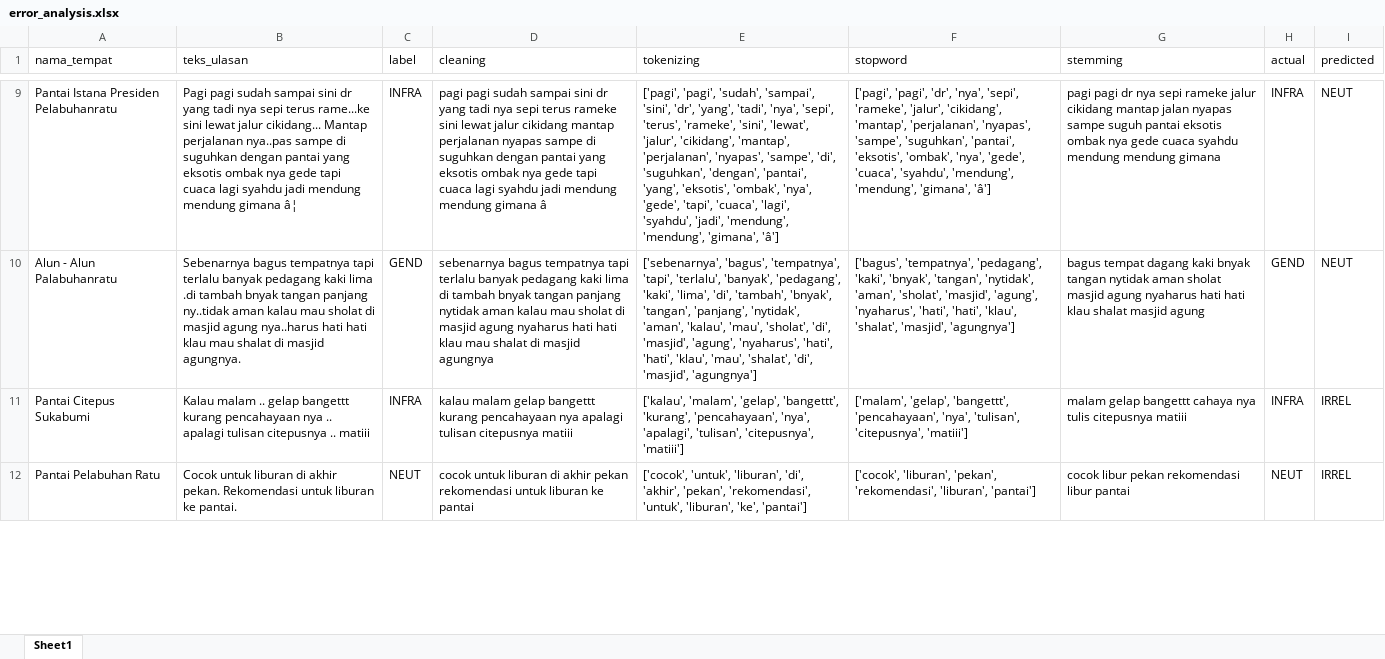
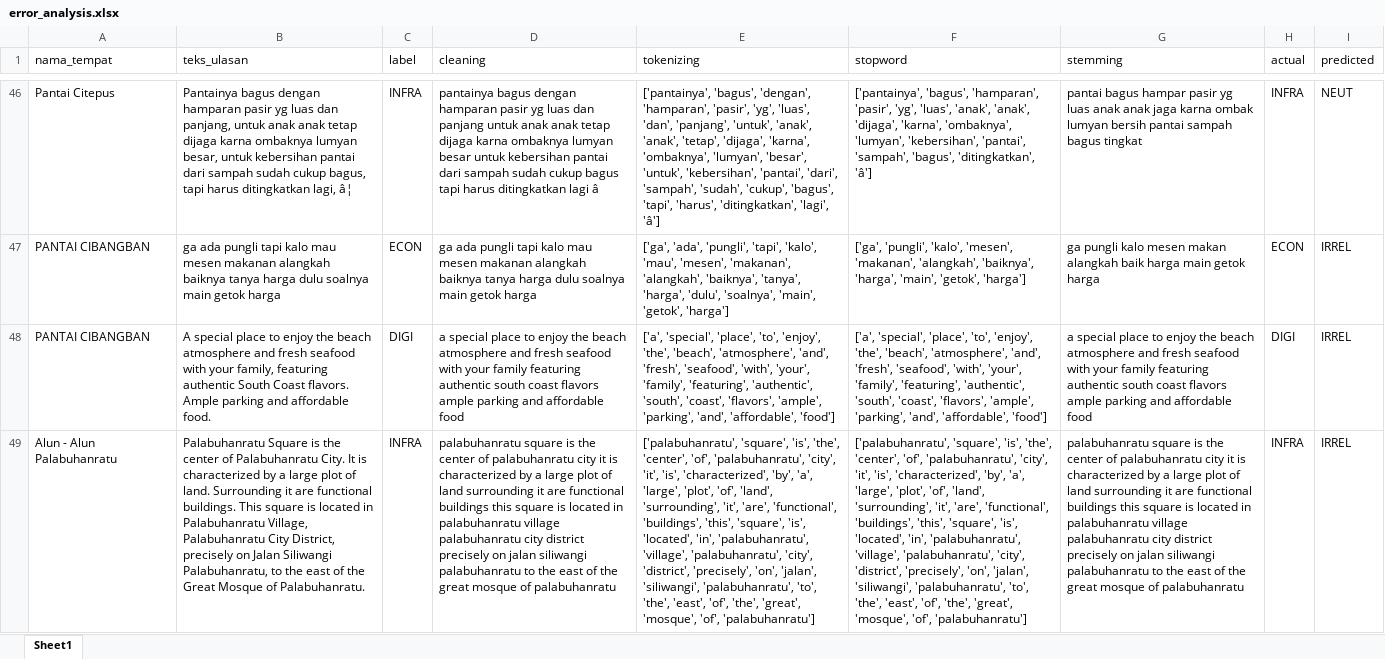
Before and after one commit to muizulrafi/skripsi-ulasan-wisata, an Excel workbook: data/output/error_analysis.xlsx, sheet Sheet1, drawn as a sheet; only a part is shown, gaps mark what is left out; the shorter side is filled out with more unchanged rows; values as stored, in another font and other column widths than the file's, no borders; removed rows and columns are numbered as before the commit, all else as after; the diff covers the shown part only; the diff names each change by its address in the sheet, - before the commit and + after, or states it on an @@ line.

```diff
--- a/data/output/error_analysis.xlsx (sheet Sheet1)
+++ b/data/output/error_analysis.xlsx (sheet Sheet1)
-A46 (nama_tempat): Pantai Istana Presiden Pelabuhanratu
+A46 (nama_tempat): Pantai Citepus
-B46 (teks_ulasan): Pagi pagi sudah sampai sini dr yang tadi nya sepi terus rame...ke sini lewat jalur cikidang... Mantap perjalanan nya..pas sampe di suguhkan dengan pantai yang eksotis ombak nya gede tapi cuaca lagi syahdu jadi mendung mendung gimana â¦
+B46 (teks_ulasan): Pantainya bagus dengan hamparan pasir yg luas dan panjang, untuk anak anak tetap dijaga karna ombaknya lumyan besar, untuk kebersihan pantai dari sampah sudah cukup bagus, tapi harus ditingkatkan lagi, â¦
-D46 (cleaning): pagi pagi sudah sampai sini dr yang tadi nya sepi terus rameke sini lewat jalur cikidang mantap perjalanan nyapas sampe di suguhkan dengan pantai yang eksotis ombak nya gede tapi cuaca lagi syahdu jadi mendung mendung gimana â
+D46 (cleaning): pantainya bagus dengan hamparan pasir yg luas dan panjang untuk anak anak tetap dijaga karna ombaknya lumyan besar untuk kebersihan pantai dari sampah sudah cukup bagus tapi harus ditingkatkan lagi â
-E46 (tokenizing): ['pagi', 'pagi', 'sudah', 'sampai', 'sini', 'dr', 'yang', 'tadi', 'nya', 'sepi', 'terus', 'rameke', 'sini', 'lewat', 'jalur', 'cikidang', 'mantap', 'perjalanan', 'nyapas', 'sampe', 'di', 'suguhkan', 'dengan', 'pantai', 'yang', 'eksotis', 'ombak', 'nya', 'gede', 'tapi', 'cuaca', 'lagi', 'syahdu', 'jadi', 'mendung', 'mendung', 'gimana', 'â']
+E46 (tokenizing): ['pantainya', 'bagus', 'dengan', 'hamparan', 'pasir', 'yg', 'luas', 'dan', 'panjang', 'untuk', 'anak', 'anak', 'tetap', 'dijaga', 'karna', 'ombaknya', 'lumyan', 'besar', 'untuk', 'kebersihan', 'pantai', 'dari', 'sampah', 'sudah', 'cukup', 'bagus', 'tapi', 'harus', 'ditingkatkan', 'lagi', 'â']
-F46 (stopword): ['pagi', 'pagi', 'dr', 'nya', 'sepi', 'rameke', 'jalur', 'cikidang', 'mantap', 'perjalanan', 'nyapas', 'sampe', 'suguhkan', 'pantai', 'eksotis', 'ombak', 'nya', 'gede', 'cuaca', 'syahdu', 'mendung', 'mendung', 'gimana', 'â']
+F46 (stopword): ['pantainya', 'bagus', 'hamparan', 'pasir', 'yg', 'luas', 'anak', 'anak', 'dijaga', 'karna', 'ombaknya', 'lumyan', 'kebersihan', 'pantai', 'sampah', 'bagus', 'ditingkatkan', 'â']
-G46 (stemming): pagi pagi dr nya sepi rameke jalur cikidang mantap jalan nyapas sampe suguh pantai eksotis ombak nya gede cuaca syahdu mendung mendung gimana
+G46 (stemming): pantai bagus hampar pasir yg luas anak anak jaga karna ombak lumyan bersih pantai sampah bagus tingkat
-row 10: Alun - Alun Palabuhanratu | Sebenarnya bagus tempatnya tapi terlalu banyak pedagang kaki lima .di tambah bnyak tangan panjang ny..tidak aman kalau mau sholat di masjid agung nya..harus hati hati klau mau shalat di masjid agungnya. | GEND | sebenarnya bagus tempatnya tapi terlalu banyak pedagang kaki lima di tambah bnyak tangan panjang nytidak aman kalau mau sholat di masjid agung nyaharus hati hati klau mau shalat di masjid agungnya | ['sebenarnya', 'bagus', 'tempatnya', 'tapi', 'terlalu', 'banyak', 'pedagang', 'kaki', 'lima', 'di', 'tambah', 'bnyak', 'tangan', 'panjang', 'nytidak', 'aman', 'kalau', 'mau', 'sholat', 'di', 'masjid', 'agung', 'nyaharus', 'hati', 'hati', 'klau', 'mau', 'shalat', 'di', 'masjid', 'agungnya'] | ['bagus', 'tempatnya', 'pedagang', 'kaki', 'bnyak', 'tangan', 'nytidak', 'aman', 'sholat', 'masjid', 'agung', 'nyaharus', 'hati', 'hati', 'klau', 'shalat', 'masjid', 'agungnya'] | bagus tempat dagang kaki bnyak tangan nytidak aman sholat masjid agung nyaharus hati hati klau shalat masjid agung | GEND | NEUT
@@ row 54 moved to row 47: PANTAI CIBANGBAN @@
+row 48: PANTAI CIBANGBAN | A special place to enjoy the beach atmosphere and fresh seafood with your family, featuring authentic South Coast flavors. Ample parking and affordable food. | DIGI | a special place to enjoy the beach atmosphere and fresh seafood with your family featuring authentic south coast flavors ample parking and affordable food | ['a', 'special', 'place', 'to', 'enjoy', 'the', 'beach', 'atmosphere', 'and', 'fresh', 'seafood', 'with', 'your', 'family', 'featuring', 'authentic', 'south', 'coast', 'flavors', 'ample', 'parking', 'and', 'affordable', 'food'] | ['a', 'special', 'place', 'to', 'enjoy', 'the', 'beach', 'atmosphere', 'and', 'fresh', 'seafood', 'with', 'your', 'family', 'featuring', 'authentic', 'south', 'coast', 'flavors', 'ample', 'parking', 'and', 'affordable', 'food'] | a special place to enjoy the beach atmosphere and fresh seafood with your family featuring authentic south coast flavors ample parking and affordable food | DIGI | IRREL
-A49 (nama_tempat): Pantai Citepus Sukabumi
+A49 (nama_tempat): Alun - Alun Palabuhanratu
-B49 (teks_ulasan): Kalau malam .. gelap bangettt kurang pencahayaan nya .. apalagi tulisan citepusnya .. matiii
+B49 (teks_ulasan): Palabuhanratu Square is the center of Palabuhanratu City. It is characterized by a large plot of land. Surrounding it are functional buildings. This square is located in Palabuhanratu Village, Palabuhanratu City District, precisely on Jalan Siliwangi Palabuhanratu, to the east of the Great Mosque of Palabuhanratu.
-D49 (cleaning): kalau malam gelap bangettt kurang pencahayaan nya apalagi tulisan citepusnya matiii
+D49 (cleaning): palabuhanratu square is the center of palabuhanratu city it is characterized by a large plot of land surrounding it are functional buildings this square is located in palabuhanratu village palabuhanratu city district precisely on jalan siliwangi palabuhanratu to the east of the great mosque of palabuhanratu
-E49 (tokenizing): ['kalau', 'malam', 'gelap', 'bangettt', 'kurang', 'pencahayaan', 'nya', 'apalagi', 'tulisan', 'citepusnya', 'matiii']
+E49 (tokenizing): ['palabuhanratu', 'square', 'is', 'the', 'center', 'of', 'palabuhanratu', 'city', 'it', 'is', 'characterized', 'by', 'a', 'large', 'plot', 'of', 'land', 'surrounding', 'it', 'are', 'functional', 'buildings', 'this', 'square', 'is', 'located', 'in', 'palabuhanratu', 'village', 'palabuhanratu', 'city', 'district', 'precisely', 'on', 'jalan', 'siliwangi', 'palabuhanratu', 'to', 'the', 'east', 'of', 'the', 'great', 'mosque', 'of', 'palabuhanratu']
-F49 (stopword): ['malam', 'gelap', 'bangettt', 'pencahayaan', 'nya', 'tulisan', 'citepusnya', 'matiii']
+F49 (stopword): ['palabuhanratu', 'square', 'is', 'the', 'center', 'of', 'palabuhanratu', 'city', 'it', 'is', 'characterized', 'by', 'a', 'large', 'plot', 'of', 'land', 'surrounding', 'it', 'are', 'functional', 'buildings', 'this', 'square', 'is', 'located', 'in', 'palabuhanratu', 'village', 'palabuhanratu', 'city', 'district', 'precisely', 'on', 'jalan', 'siliwangi', 'palabuhanratu', 'to', 'the', 'east', 'of', 'the', 'great', 'mosque', 'of', 'palabuhanratu']
-G49 (stemming): malam gelap bangettt cahaya nya tulis citepusnya matiii
+G49 (stemming): palabuhanratu square is the center of palabuhanratu city it is characterized by a large plot of land surrounding it are functional buildings this square is located in palabuhanratu village palabuhanratu city district precisely on jalan siliwangi palabuhanratu to the east of the great mosque of palabuhanratu
```
Also changed, not shown: 35 added rows, 22 removed rows, 16 moved rows and 66 edited cells elsewhere in this sheet, data/labelling/lembar_kerja_anotator_final.xlsx, data/output/distribusi_topik.xlsx, 6 other files.
